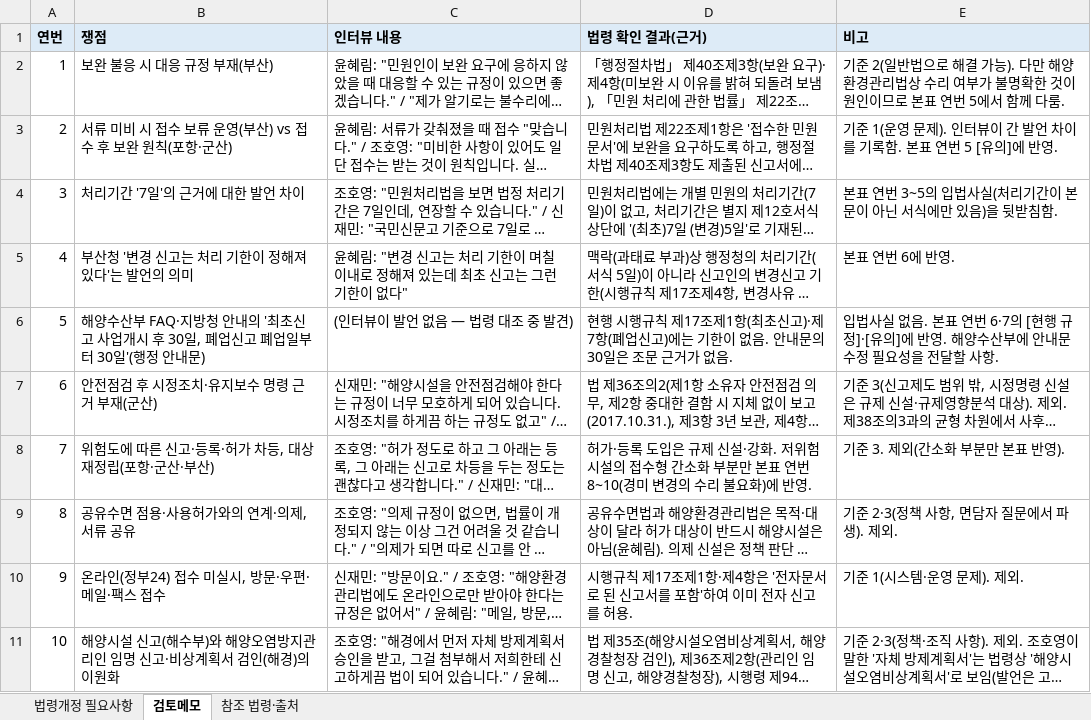
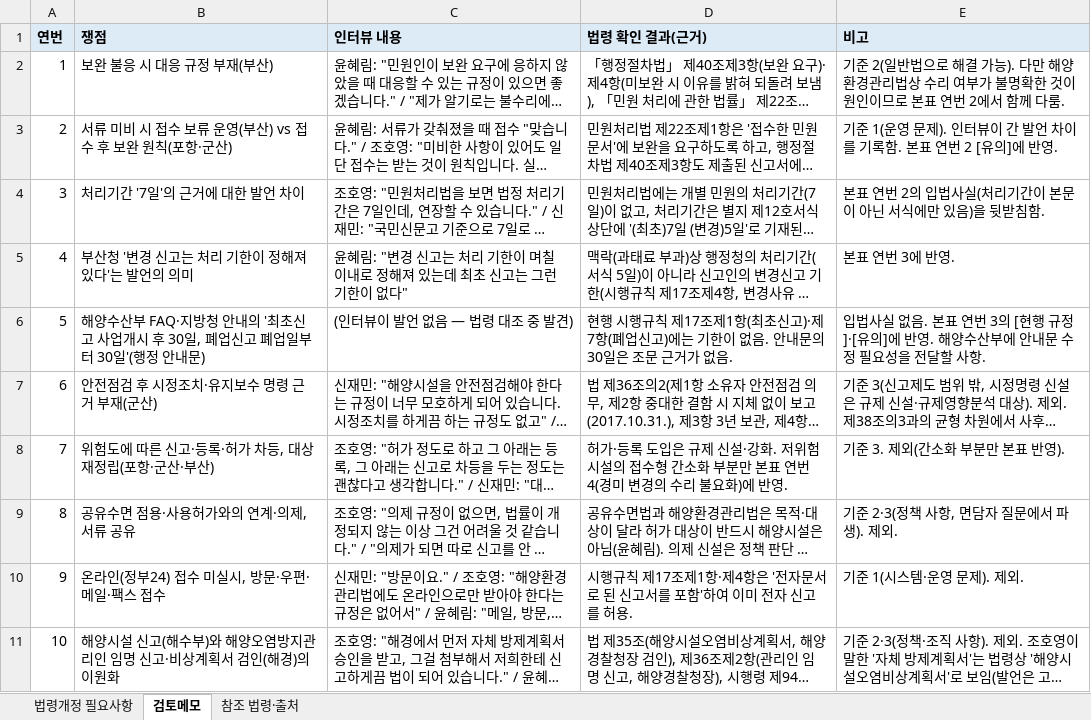
Before and after one commit to sudkoreafrosch/PS1, an Excel workbook: 해양시설신고/output/261012_입법영향분석_해양시설신고_법령개정_필요사항.xlsx, sheet 검토메모, drawn as a sheet; only a part is shown; long unchanged cells end in …; values as stored, in another font and other column widths than the file's, no borders; the diff covers the shown part only; the diff names each change by its address in the sheet, - before the commit and + after, or states it on an @@ line.

```diff
--- a/해양시설신고/output/261012_입법영향분석_해양시설신고_법령개정_필요사항.xlsx (sheet 검토메모)
+++ b/해양시설신고/output/261012_입법영향분석_해양시설신고_법령개정_필요사항.xlsx (sheet 검토메모)
-E2 (비고): …연번 5에서 함…
+E2 (비고): …연번 2에서 함…
-E3 (비고): …연번 5 [유의]…
+E3 (비고): …연번 2 [유의]…
-E4 (비고): 본표 연번 3~5의 입법사실(처리기간이 본문이 아닌 서식에만 있음)을 뒷받침함.
+E4 (비고): 본표 연번 2의 입법사실(처리기간이 본문이 아닌 서식에만 있음)을 뒷받침함.
-E5 (비고): 본표 연번 6에 반영.
+E5 (비고): 본표 연번 3에 반영.
-E6 (비고): …연번 6·7의 [현…
+E6 (비고): …연번 3의 [현…
-D8 (법령 확인 결과(근거)): …연번 8~10(경미 변…
+D8 (법령 확인 결과(근거)): …연번 4(경미 변…
```
Also changed, not shown: 6 edited cells elsewhere in this sheet, sheet 법령개정 필요사항, 3 other files.
